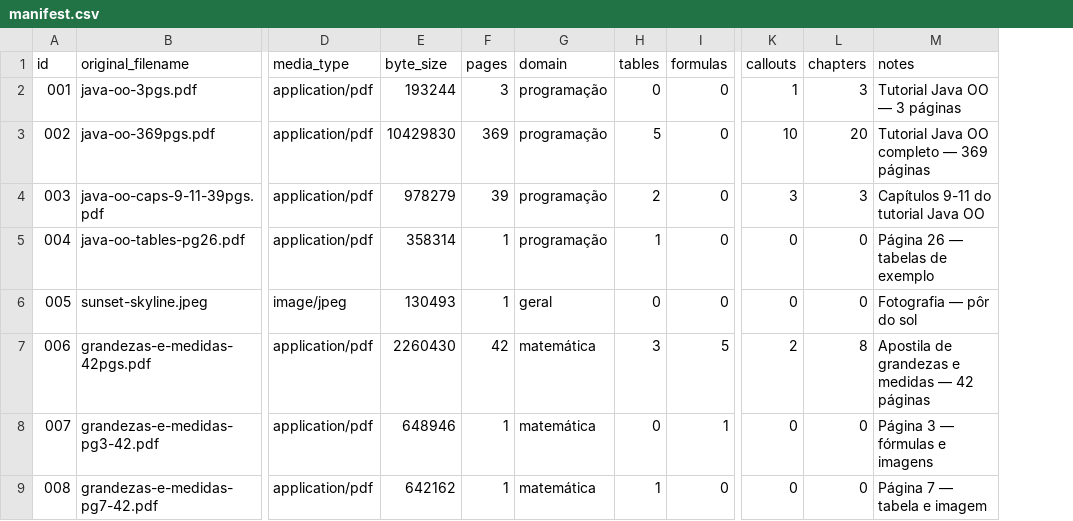
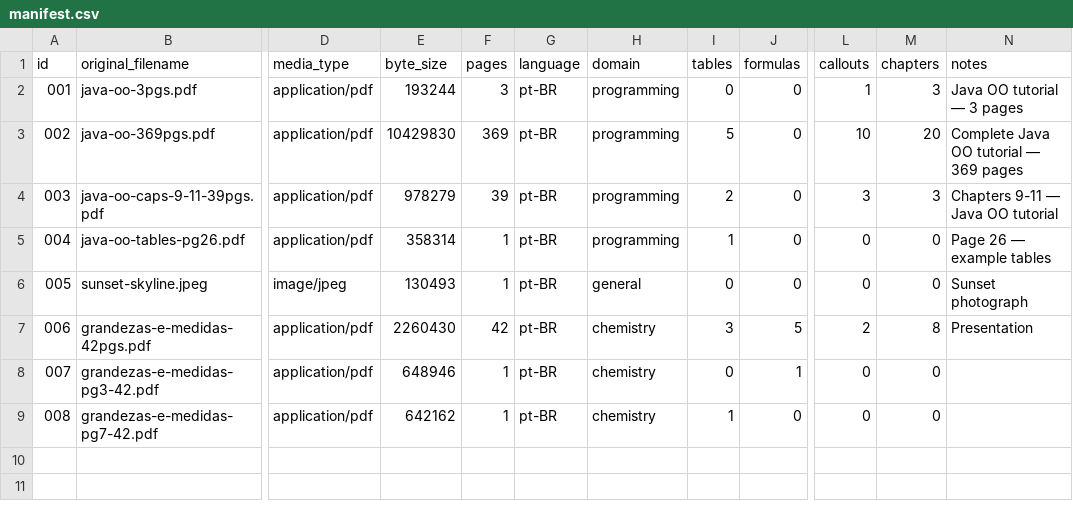
Before and after one commit to marcospaulo429/acessilia-dataset, a CSV file: input/manifest.csv, drawn as a sheet; only a part is shown, gaps mark what is left out; addresses are those after the commit; the diff names each change by its address in the sheet, - before the commit and + after, or states it on an @@ line.

Commit message:
fix: corrigir metadados dos documentos de entrada
- Adicionar coluna language (pt-BR) na tabela e no CSV
- Traduzir tabela de Input Documents para inglês
- Alterar domain de 006-008 de matemática/geral para chemistry
- Atualizar notes: 006 como Presentation, 007-008 vazios
- Adicionar language na descrição do manifest.csv

```diff
--- a/input/manifest.csv
+++ b/input/manifest.csv
+column G (language), rows 2-9: all pt-BR
-H2:H5 (domain): programação
+H2:H5 (domain): programming
-N2 (notes): Tutorial Java OO — 3 páginas
+N2 (notes): Java OO tutorial — 3 pages
-N3 (notes): Tutorial Java OO completo — 369 páginas
+N3 (notes): Complete Java OO tutorial — 369 pages
-N4 (notes): Capítulos 9-11 do tutorial Java OO
+N4 (notes): Chapters 9-11 — Java OO tutorial
-N5 (notes): Página 26 — tabelas de exemplo
+N5 (notes): Page 26 — example tables
-H6 (domain): geral
+H6 (domain): general
-N6 (notes): Fotografia — pôr do sol
+N6 (notes): Sunset photograph
-H7:H9 (domain): matemática
+H7:H9 (domain): chemistry
-N7 (notes): Apostila de grandezas e medidas — 42 páginas
+N7 (notes): Presentation
-N8 (notes): Página 3 — fórmulas e imagens
+N8 (notes): (empty)
-N9 (notes): Página 7 — tabela e imagem
+N9 (notes): (empty)
```
Also changed, not shown: 1 other file.
